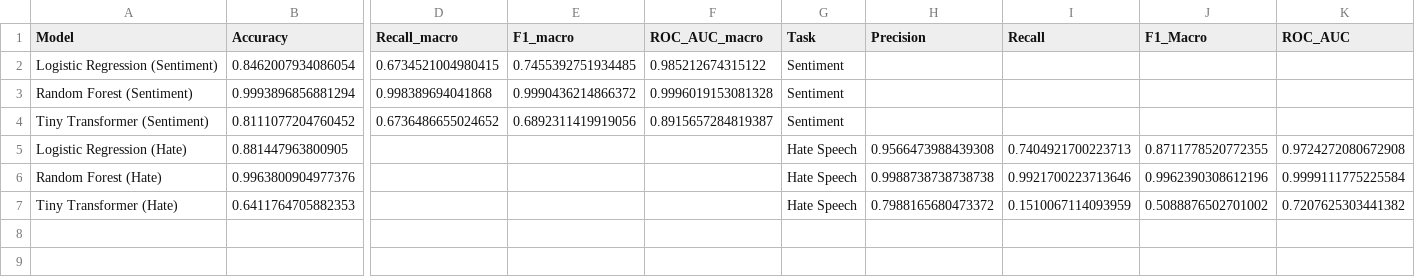
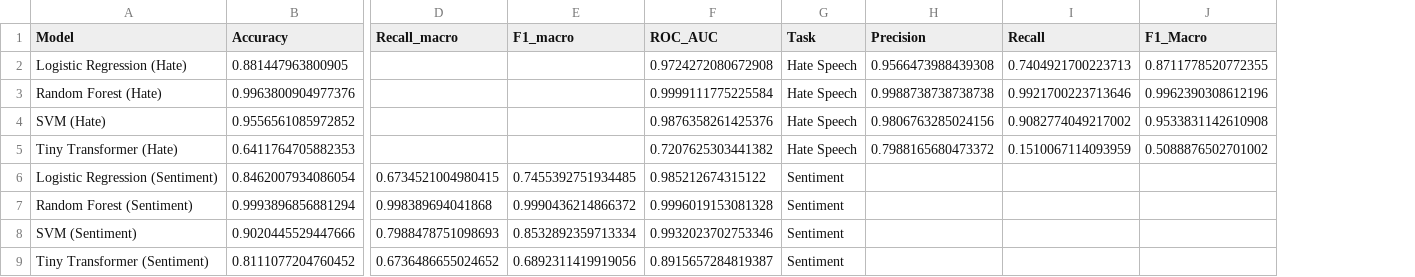
Before and after one commit to Vishwanaathh/Telugu_Romanized_Research_codes, a CSV file: comparision/results_comparison/combined_model_metrics.csv, drawn as a sheet; only a part is shown, gaps mark what is left out; removed rows and columns are numbered as before the commit, all else as after; rows hold the shown columns only; the diff names each change by its address in the sheet, - before the commit and + after, or states it on an @@ line.

Commit message:
added comparisions

```diff
--- a/comparision/results_comparison/combined_model_metrics.csv
+++ b/comparision/results_comparison/combined_model_metrics.csv
-column K (ROC_AUC), empty
-F1: ROC_AUC_macro
+F1: ROC_AUC
+row 2: Logistic Regression (Hate) | 0.881447963800905 |  |  | 0.9724272080672908 | Hate Speech | 0.9566473988439308 | 0.7404921700223713 | 0.8711778520772355
+row 3: Random Forest (Hate) | 0.9963800904977376 |  |  | 0.9999111775225584 | Hate Speech | 0.9988738738738738 | 0.9921700223713646 | 0.9962390308612196
+row 4: SVM (Hate) | 0.9556561085972852 |  |  | 0.9876358261425376 | Hate Speech | 0.9806763285024156 | 0.9082774049217002 | 0.9533831142610908
+row 5: Tiny Transformer (Hate) | 0.6411764705882353 |  |  | 0.7207625303441382 | Hate Speech | 0.7988165680473372 | 0.1510067114093959 | 0.5088876502701002
+row 8: SVM (Sentiment) | 0.9020445529447666 | 0.7988478751098693 | 0.8532892359713334 | 0.9932023702753346 | Sentiment
-row 5: Logistic Regression (Hate) | 0.881447963800905 |  |  |  | Hate Speech | 0.9566473988439308 | 0.7404921700223713 | 0.8711778520772355 | 0.9724272080672908
-row 6: Random Forest (Hate) | 0.9963800904977376 |  |  |  | Hate Speech | 0.9988738738738738 | 0.9921700223713646 | 0.9962390308612196 | 0.9999111775225584
-row 7: Tiny Transformer (Hate) | 0.6411764705882353 |  |  |  | Hate Speech | 0.7988165680473372 | 0.1510067114093959 | 0.5088876502701002 | 0.7207625303441382
```
Also changed, not shown: comparision/hate/results/model_metrics.csv, comparision/sentiment/results_sentiment/model_metrics.csv, 9 other files.
